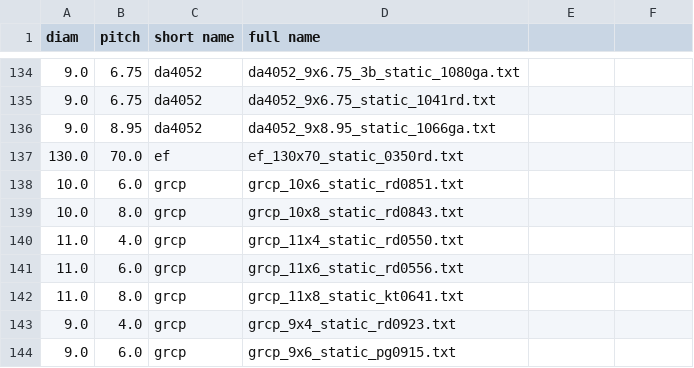
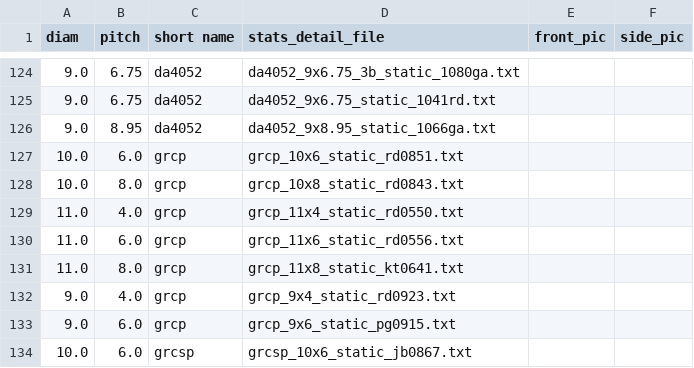
Before and after one commit to Kronars/Diplom, a CSV file: data/prop_spec.csv, drawn as a sheet; only a part is shown, gaps mark what is left out; the shorter side is filled out with more unchanged rows; the diff covers the shown part only.

```diff
--- a/data/prop_spec.csv
+++ b/data/prop_spec.csv
@@ -1 +1 @@
-diam	pitch	short name	full name
+diam	pitch	short name	stats_detail_file	front_pic	side_pic
@@ -136,3 +126,2 @@ diam	pitch	short name	full name
 9.0	8.95	da4052	da4052_9x8.95_static_1066ga.txt
-130.0	70.0	ef	ef_130x70_static_0350rd.txt
 10.0	6.0	grcp	grcp_10x6_static_rd0851.txt
```
Also changed, not shown: 12 removed rows and 2 edited cells elsewhere in this file, 18 other files.
